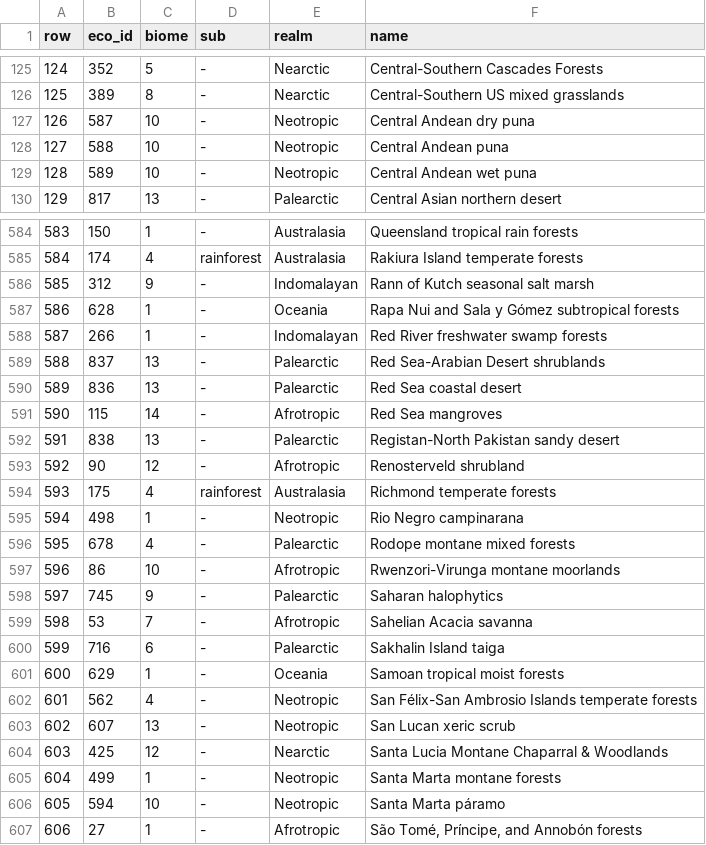
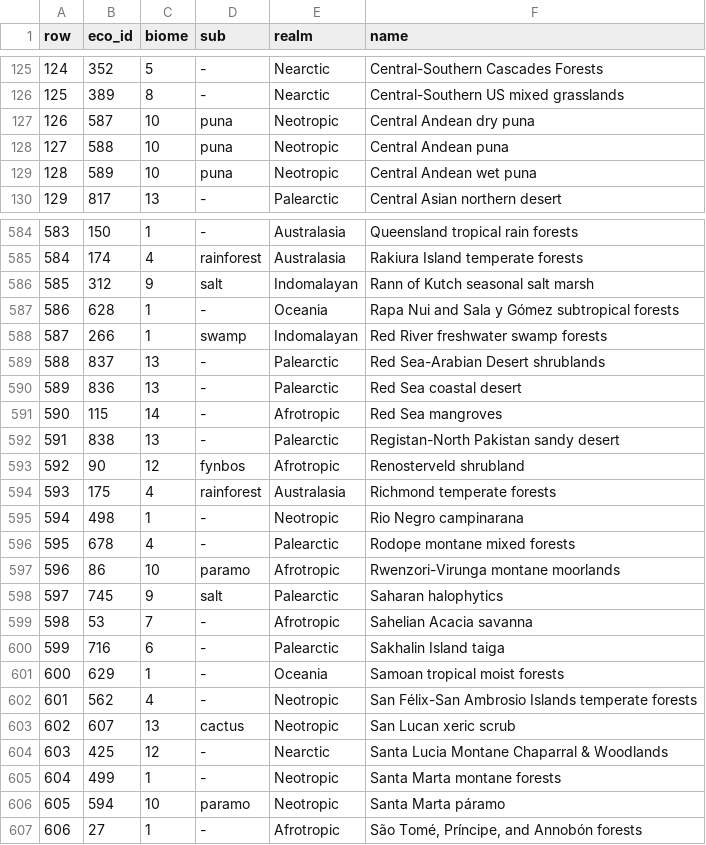
Before and after one commit to apotheoticstudios/gaia-earth, a TSV file: src/main/resources/realearth/ecoregions.tsv, drawn as a sheet; only a part is shown, gaps mark what is left out; the diff covers the shown part only.

```diff
--- a/src/main/resources/realearth/ecoregions.tsv
+++ b/src/main/resources/realearth/ecoregions.tsv
@@ -126,5 +126,5 @@ row	eco_id	biome	sub	realm	name
 125	389	8	-	Nearctic	Central-Southern US mixed grasslands
-126	587	10	-	Neotropic	Central Andean dry puna
-127	588	10	-	Neotropic	Central Andean puna
-128	589	10	-	Neotropic	Central Andean wet puna
+126	587	10	puna	Neotropic	Central Andean dry puna
+127	588	10	puna	Neotropic	Central Andean puna
+128	589	10	puna	Neotropic	Central Andean wet puna
 129	817	13	-	Palearctic	Central Asian northern desert
@@ -585,5 +585,5 @@ row	eco_id	biome	sub	realm	name
 584	174	4	rainforest	Australasia	Rakiura Island temperate forests
-585	312	9	-	Indomalayan	Rann of Kutch seasonal salt marsh
+585	312	9	salt	Indomalayan	Rann of Kutch seasonal salt marsh
 586	628	1	-	Oceania	Rapa Nui and Sala y Gómez subtropical forests
-587	266	1	-	Indomalayan	Red River freshwater swamp forests
+587	266	1	swamp	Indomalayan	Red River freshwater swamp forests
 588	837	13	-	Palearctic	Red Sea-Arabian Desert shrublands
@@ -592,3 +592,3 @@ row	eco_id	biome	sub	realm	name
 591	838	13	-	Palearctic	Registan-North Pakistan sandy desert
-592	90	12	-	Afrotropic	Renosterveld shrubland
+592	90	12	fynbos	Afrotropic	Renosterveld shrubland
 593	175	4	rainforest	Australasia	Richmond temperate forests
@@ -596,4 +596,4 @@ row	eco_id	biome	sub	realm	name
 595	678	4	-	Palearctic	Rodope montane mixed forests
-596	86	10	-	Afrotropic	Rwenzori-Virunga montane moorlands
-597	745	9	-	Palearctic	Saharan halophytics
+596	86	10	paramo	Afrotropic	Rwenzori-Virunga montane moorlands
+597	745	9	salt	Palearctic	Saharan halophytics
 598	53	7	-	Afrotropic	Sahelian Acacia savanna
@@ -602,6 +602,6 @@ row	eco_id	biome	sub	realm	name
 601	562	4	-	Neotropic	San Félix-San Ambrosio Islands temperate forests
-602	607	13	-	Neotropic	San Lucan xeric scrub
+602	607	13	cactus	Neotropic	San Lucan xeric scrub
 603	425	12	-	Nearctic	Santa Lucia Montane Chaparral & Woodlands
 604	499	1	-	Neotropic	Santa Marta montane forests
-605	594	10	-	Neotropic	Santa Marta páramo
+605	594	10	paramo	Neotropic	Santa Marta páramo
 606	27	1	-	Afrotropic	São Tomé, Príncipe, and Annobón forests
```
Also changed, not shown: 112 edited cells elsewhere in this file, 53 other files.
